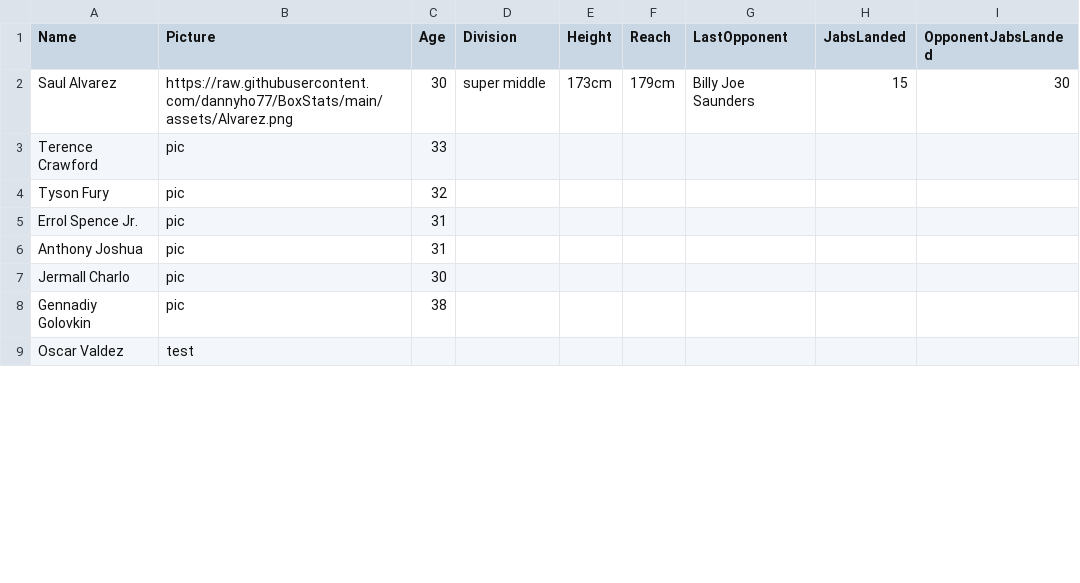
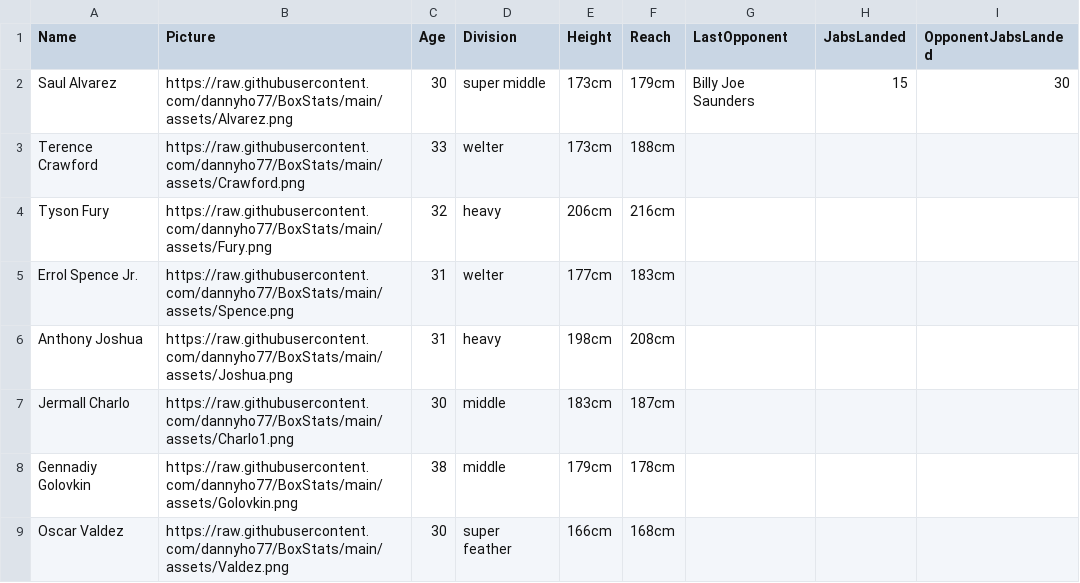
Before and after one commit to dannyho77/BoxStats, a CSV file: assets/fighters_info.csv, drawn as a sheet; only a part is shown; the diff covers the shown part only; the diff names each change by its address in the sheet, - before the commit and + after, or states it on an @@ line.

Commit message:
revising csv

```diff
--- a/assets/fighters_info.csv
+++ b/assets/fighters_info.csv
-B3 (Picture): pic
+B3 (Picture): https://raw.githubusercontent.com/dannyho77/BoxStats/main/assets/Crawford.png
-D3 (Division): (empty)
+D3 (Division): welter
-E3 (Height): (empty)
+E3 (Height): 173cm
-F3 (Reach): (empty)
+F3 (Reach): 188cm
-B4 (Picture): pic
+B4 (Picture): https://raw.githubusercontent.com/dannyho77/BoxStats/main/assets/Fury.png
-D4 (Division): (empty)
+D4 (Division): heavy
-E4 (Height): (empty)
+E4 (Height): 206cm
-F4 (Reach): (empty)
+F4 (Reach): 216cm
-B5 (Picture): pic
+B5 (Picture): https://raw.githubusercontent.com/dannyho77/BoxStats/main/assets/Spence.png
-D5 (Division): (empty)
+D5 (Division): welter
-E5 (Height): (empty)
+E5 (Height): 177cm
-F5 (Reach): (empty)
+F5 (Reach): 183cm
-B6 (Picture): pic
+B6 (Picture): https://raw.githubusercontent.com/dannyho77/BoxStats/main/assets/Joshua.png
-D6 (Division): (empty)
+D6 (Division): heavy
-E6 (Height): (empty)
+E6 (Height): 198cm
-F6 (Reach): (empty)
+F6 (Reach): 208cm
-B7 (Picture): pic
+B7 (Picture): https://raw.githubusercontent.com/dannyho77/BoxStats/main/assets/Charlo1.png
-D7:D8 (Division): (empty)
+D7:D8 (Division): middle
-E7 (Height): (empty)
+E7 (Height): 183cm
-F7 (Reach): (empty)
+F7 (Reach): 187cm
-B8 (Picture): pic
+B8 (Picture): https://raw.githubusercontent.com/dannyho77/BoxStats/main/assets/Golovkin.png
-E8 (Height): (empty)
+E8 (Height): 179cm
-F8 (Reach): (empty)
+F8 (Reach): 178cm
-B9 (Picture): test
+B9 (Picture): https://raw.githubusercontent.com/dannyho77/BoxStats/main/assets/Valdez.png
-C9 (Age): (empty)
+C9 (Age): 30
-D9 (Division): (empty)
+D9 (Division): super feather
-E9 (Height): (empty)
+E9 (Height): 166cm
-F9 (Reach): (empty)
+F9 (Reach): 168cm
```
Also changed, not shown: 1 added row, 1 removed row and 56 edited cells elsewhere in this file.
